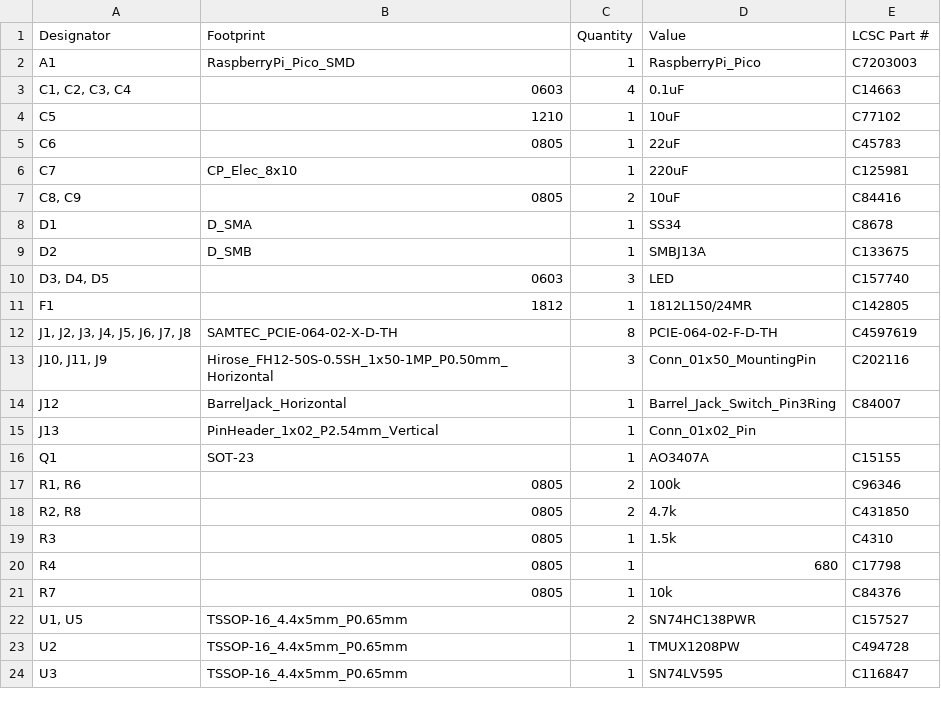
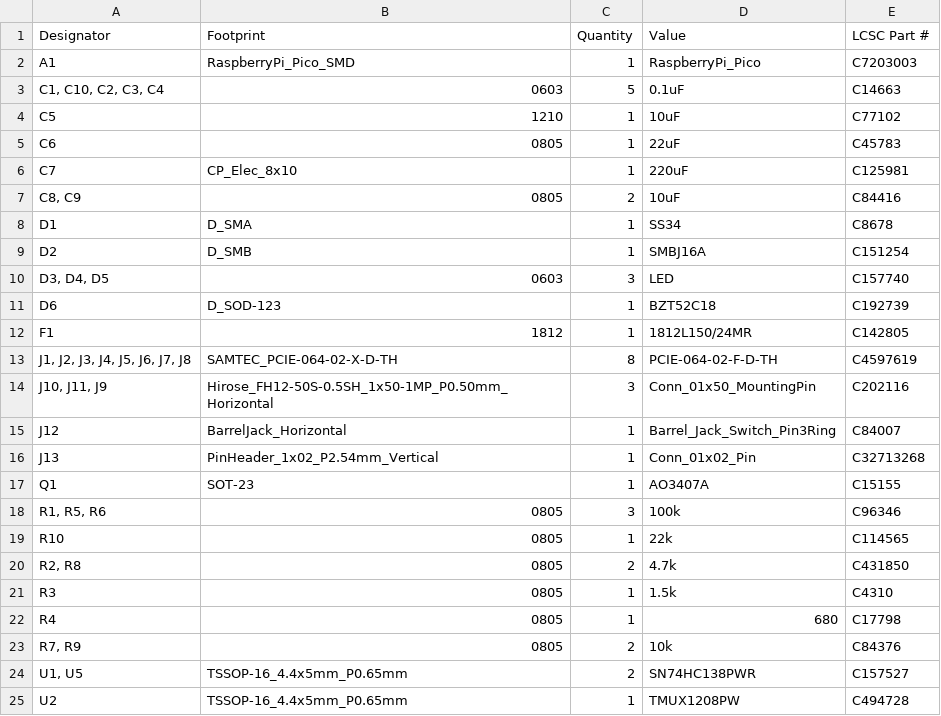
Before and after one commit to Foosa7/koi_8x8, a CSV file: hardware/motherboard/production/bom.csv, drawn as a sheet; only a part is shown; the shorter side is filled out with more unchanged rows.

```diff
--- a/hardware/motherboard/production/bom.csv
+++ b/hardware/motherboard/production/bom.csv
@@ -2,3 +2,3 @@
 A1,RaspberryPi_Pico_SMD,1,RaspberryPi_Pico,C7203003
-"C1, C2, C3, C4",0603,4,0.1uF,C14663
+"C1, C10, C2, C3, C4",0603,5,0.1uF,C14663
 C5,1210,1,10uF,C77102
@@ -8,4 +8,5 @@ C7,CP_Elec_8x10,1,220uF,C125981
 D1,D_SMA,1,SS34,C8678
-D2,D_SMB,1,SMBJ13A,C133675
+D2,D_SMB,1,SMBJ16A,C151254
 "D3, D4, D5",0603,3,LED,C157740
+D6,D_SOD-123,1,BZT52C18,C192739
 F1,1812,1,1812L150/24MR,C142805
@@ -14,5 +15,6 @@ F1,1812,1,1812L150/24MR,C142805
 J12,BarrelJack_Horizontal,1,Barrel_Jack_Switch_Pin3Ring,C84007
-J13,PinHeader_1x02_P2.54mm_Vertical,1,Conn_01x02_Pin,
+J13,PinHeader_1x02_P2.54mm_Vertical,1,Conn_01x02_Pin,C32713268
 Q1,SOT-23,1,AO3407A,C15155
-"R1, R6",0805,2,100k,C96346
+"R1, R5, R6",0805,3,100k,C96346
+R10,0805,1,22k,C114565
 "R2, R8",0805,2,4.7k,C431850
@@ -20,3 +22,3 @@ R3,0805,1,1.5k,C4310
 R4,0805,1,680,C17798
-R7,0805,1,10k,C84376
+"R7, R9",0805,2,10k,C84376
 "U1, U5",TSSOP-16_4.4x5mm_P0.65mm,2,SN74HC138PWR,C157527
```
Also changed, not shown: hardware/daughterboard/production/designators.csv, hardware/daughterboard/production/positions.csv, 15 other files.
